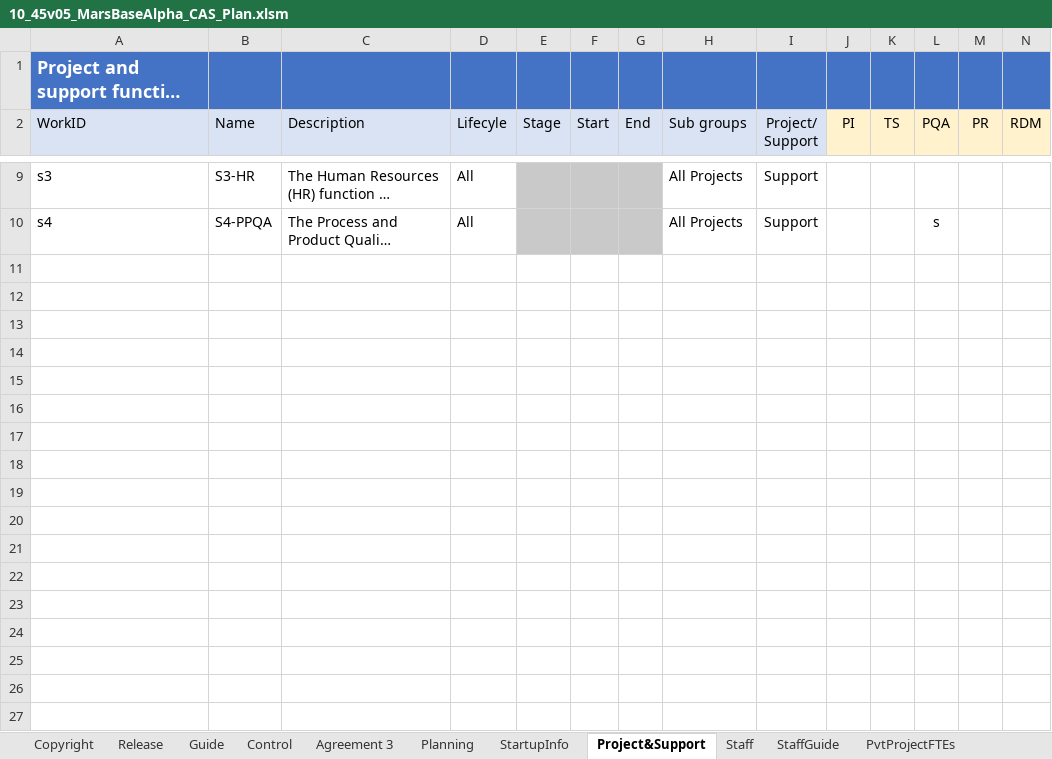
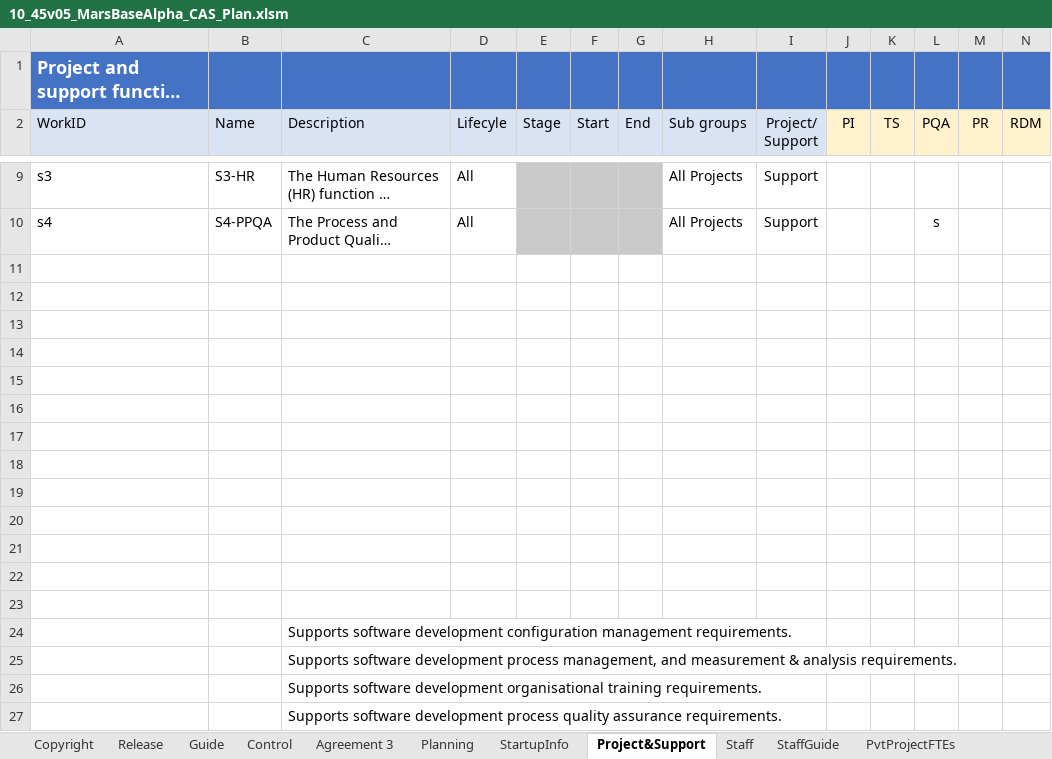
Before and after one commit to DemixTech/CMMITools, an Excel workbook: 2021-04-12to04-16 (A5) C53517 SoftMARS/10_45v05_MarsBaseAlpha_CAS_Plan.xlsm, sheet Project&Support, drawn as a sheet; only a part is shown, gaps mark what is left out; long unchanged cells end in …; values as stored, in another font and other column widths than the file's, no borders; conditional formats not drawn; rows hold the shown columns only; the diff names each change by its address in the sheet, - before the commit and + after, or states it on an @@ line.

```diff
--- a/2021-04-12to04-16 (A5) C53517 SoftMARS/10_45v05_MarsBaseAlpha_CAS_Plan.xlsm (sheet Project&Support)
+++ b/2021-04-12to04-16 (A5) C53517 SoftMARS/10_45v05_MarsBaseAlpha_CAS_Plan.xlsm (sheet Project&Support)
+row 11: (empty)
+row 12: (empty)
+row 13: (empty)
+row 14: (empty)
+row 15: (empty)
+row 16: (empty)
+row 17: (empty)
+row 18: (empty)
+row 19: (empty)
+row 20: (empty)
+row 21: (empty)
+row 22: (empty)
+row 23: (empty)
+row 24:  |  | Supports software development configuration management requirements.
+row 25:  |  | Supports software development process management, and measurement & analysis requirements.
+row 26:  |  | Supports software development organisational training requirements.
+row 27:  |  | Supports software development process quality assurance requirements.
```
Also changed, not shown: sheet P1PA-SS, charts or pictures, 2021-04-12to04-16 (A5) C53517 SoftMARS/00_Data_Reference.xlsm, 3 other files.
